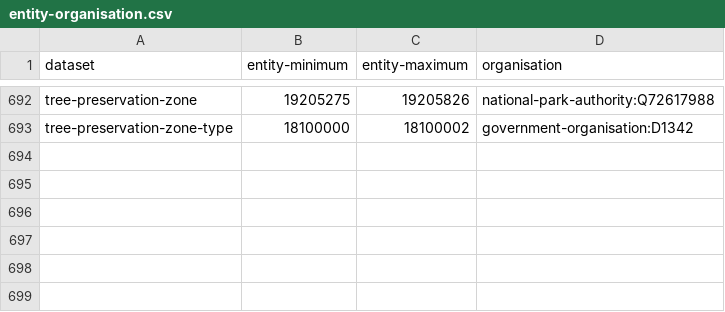
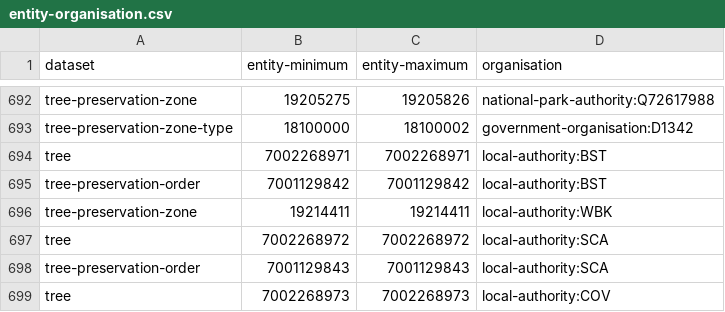
Before and after one commit to digital-land/config, a CSV file: pipeline/tree-preservation-order/entity-organisation.csv, drawn as a sheet; only a part is shown, gaps mark what is left out.

Commit message:
odp - Batch assign entities update (6 successful resource(s))

```diff
--- a/pipeline/tree-preservation-order/entity-organisation.csv
+++ b/pipeline/tree-preservation-order/entity-organisation.csv
@@ -693 +693,7 @@ tree-preservation-zone,19205275,19205826,national-park-authority:Q72617988
 tree-preservation-zone-type,18100000,18100002,government-organisation:D1342
+tree,7002268971,7002268971,local-authority:BST
+tree-preservation-order,7001129842,7001129842,local-authority:BST
+tree-preservation-zone,19214411,19214411,local-authority:WBK
+tree,7002268972,7002268972,local-authority:SCA
+tree-preservation-order,7001129843,7001129843,local-authority:SCA
+tree,7002268973,7002268973,local-authority:COV
```
